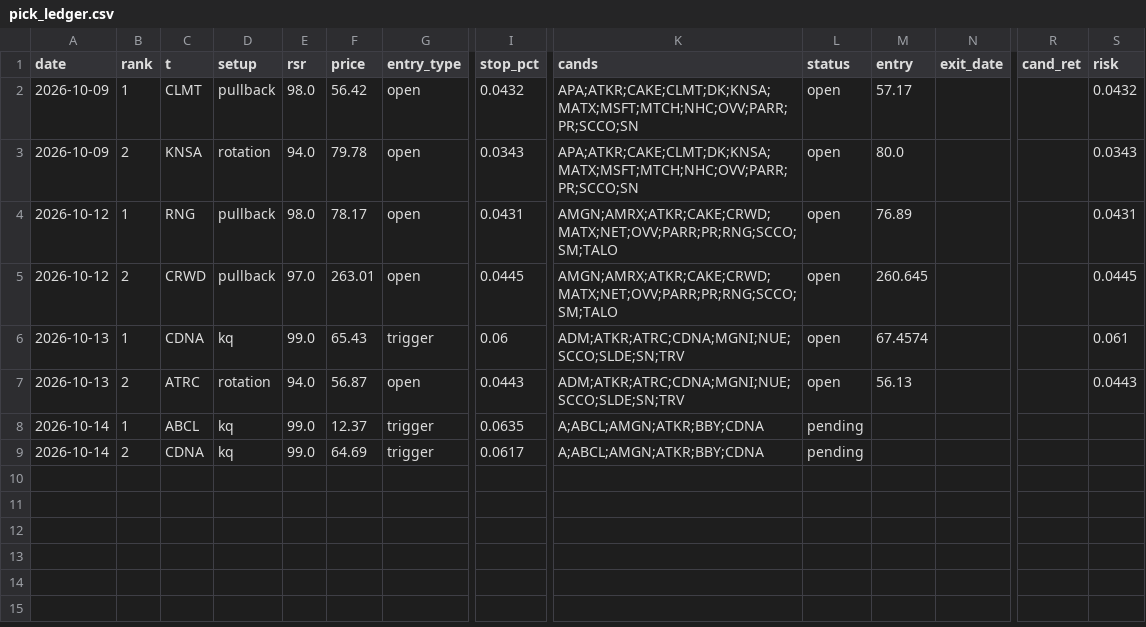
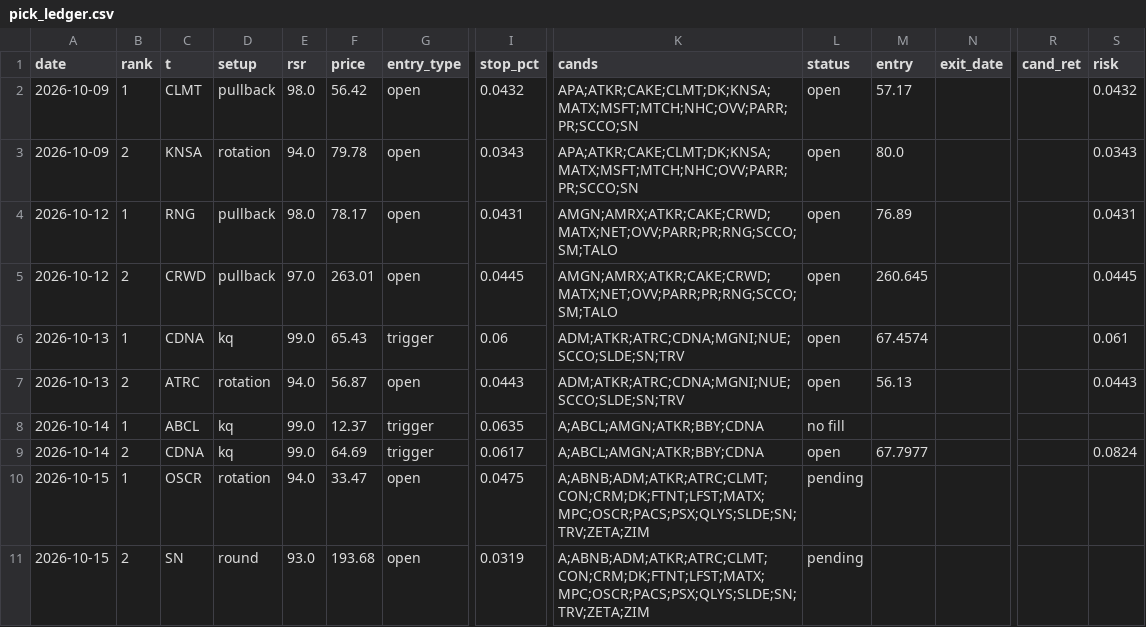
Before and after one commit to az123-stack/breadth-monitor, a CSV file: data/pick_ledger.csv, drawn as a sheet; only a part is shown, gaps mark what is left out; rows hold the shown columns only; the diff names each change by its address in the sheet, - before the commit and + after, or states it on an @@ line.

```diff
--- a/data/pick_ledger.csv
+++ b/data/pick_ledger.csv
-L8 (status): pending
+L8 (status): no fill
-L9 (status): pending
+L9 (status): open
-M9 (entry): (empty)
+M9 (entry): 67.7977
-S9 (risk): (empty)
+S9 (risk): 0.0824
+row 10: 2026-10-15 | 1 | OSCR | rotation | 94.0 | 33.47 | open | 0.0475 | A;ABNB;ADM;ATKR;ATRC;CLMT;CON;CRM;DK;FTNT;LFST;MATX;MPC;OSCR;PACS;PSX;QLYS;SLDE;SN;TRV;ZETA;ZIM | pending
+row 11: 2026-10-15 | 2 | SN | round | 93.0 | 193.68 | open | 0.0319 | A;ABNB;ADM;ATKR;ATRC;CLMT;CON;CRM;DK;FTNT;LFST;MATX;MPC;OSCR;PACS;PSX;QLYS;SLDE;SN;TRV;ZETA;ZIM | pending
```
Also changed, not shown: data/breadth.csv, data/massive_publish.csv, 9 other files.
